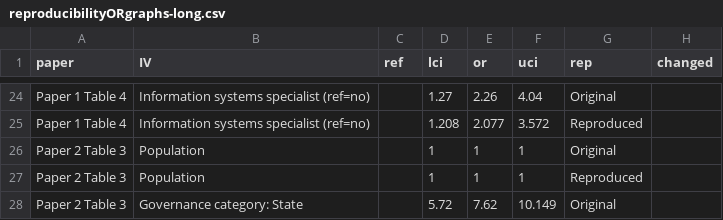
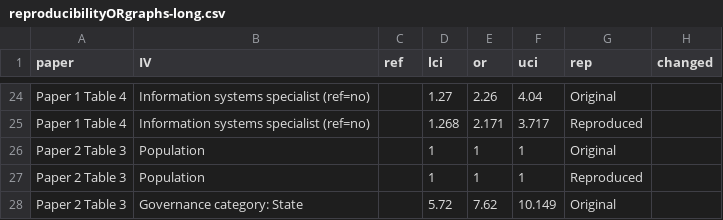
Before and after one commit to coding2share/phssr-reproducibility, a CSV file: reproducibilityORgraphs-long.csv, drawn as a sheet; only a part is shown, gaps mark what is left out; the diff covers the shown part only; the diff names each change by its address in the sheet, - before the commit and + after, or states it on an @@ line.

```diff
--- a/reproducibilityORgraphs-long.csv
+++ b/reproducibilityORgraphs-long.csv
-D25 (lci): 1.208
+D25 (lci): 1.268
-E25 (or): 2.077
+E25 (or): 2.171
-F25 (uci): 3.572
+F25 (uci): 3.717
```
Also changed, not shown: 33 edited cells elsewhere in this file, ReprodicibilityORgraphs.csv, 1 other file.
